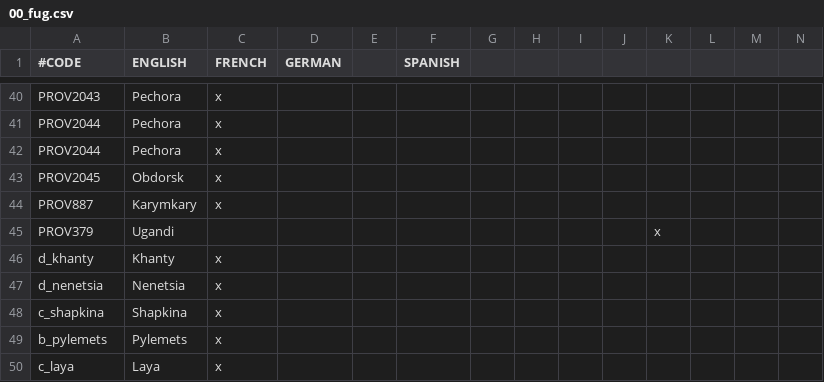
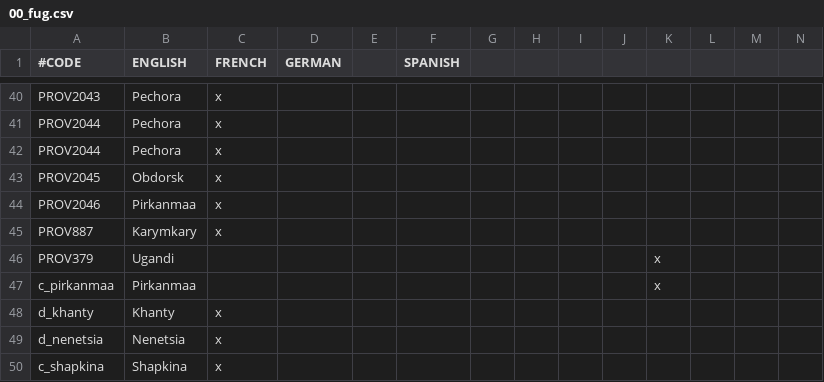
Before and after one commit to rygabert/The-Waterfowl-People, a CSV file: localisation/00_fug.csv, drawn as a sheet; only a part is shown, gaps mark what is left out; the shorter side is filled out with more unchanged rows; rows hold the shown columns only; the diff names each change by its address in the sheet, - before the commit and + after, or states it on an @@ line.

Commit message:
Pirkanmaa update

```diff
--- a/localisation/00_fug.csv
+++ b/localisation/00_fug.csv
+row 44: PROV2046 | Pirkanmaa | x
+row 47: c_pirkanmaa | Pirkanmaa |  |  |  |  |  |  |  |  | x
```
Also changed, not shown: map/definition.csv, 16 other files.
